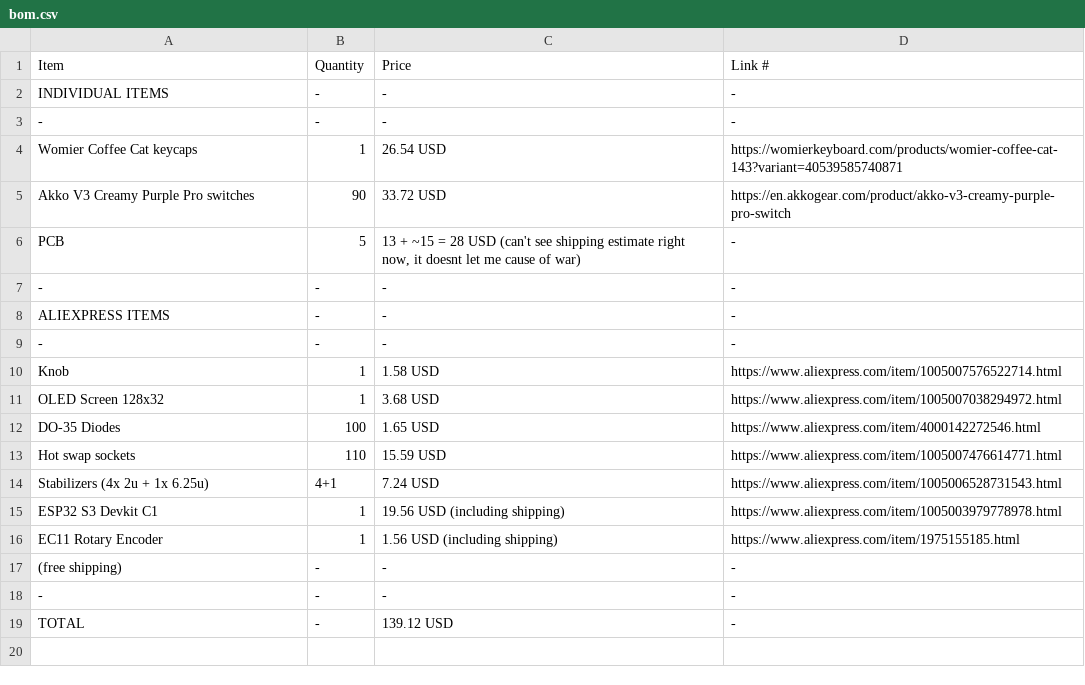
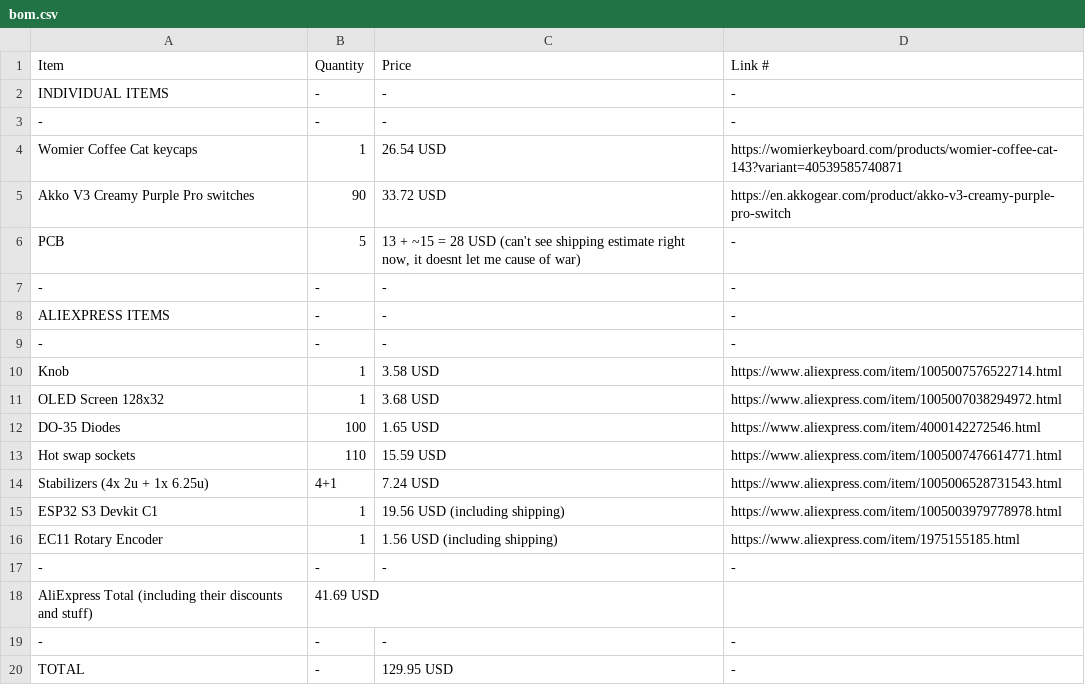
Before and after one commit to HaftIsntHere/custom-keyboard, a CSV file: bom.csv, drawn as a sheet.

Commit message:
Update bom.csv

```diff
--- a/bom.csv
+++ b/bom.csv
@@ -9,3 +9,3 @@ ALIEXPRESS ITEMS,-,-,-
 -,-,-,-
-Knob,1,1.58 USD,https://www.aliexpress.com/item/1005007576522714.html
+Knob,1,3.58 USD,https://www.aliexpress.com/item/1005007576522714.html
 OLED Screen 128x32,1,3.68 USD,https://www.aliexpress.com/item/1005007038294972.html
@@ -16,4 +16,5 @@ ESP32 S3 Devkit C1,1,19.56 USD (including shipping),https://www.aliexpress.com/i
 EC11 Rotary Encoder,1,1.56 USD (including shipping),https://www.aliexpress.com/item/1975155185.html
-(free shipping),-,-,-
 -,-,-,-
-TOTAL,-,139.12 USD,-
+AliExpress Total (including their discounts and stuff), 41.69 USD
+-,-,-,-
+TOTAL,-,129.95 USD,-
```
